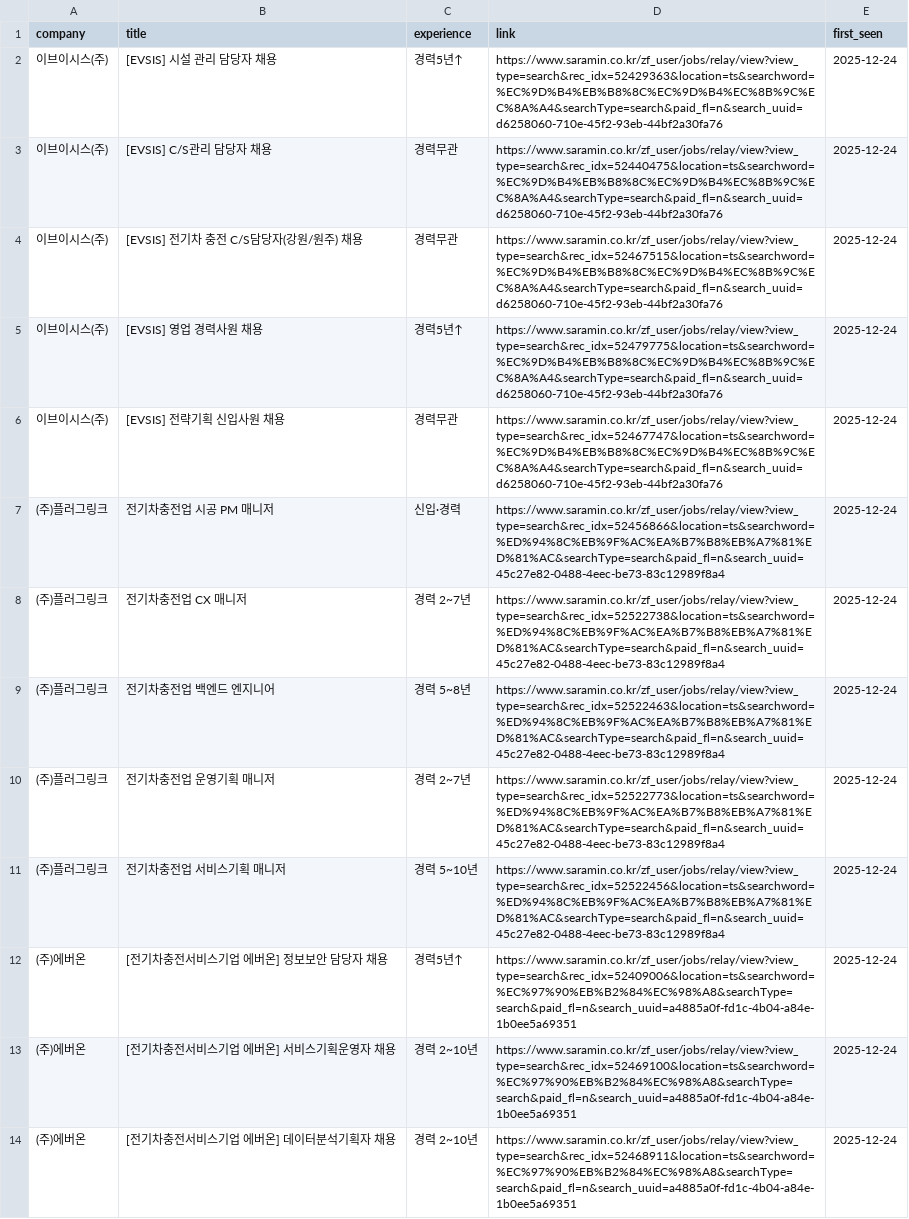
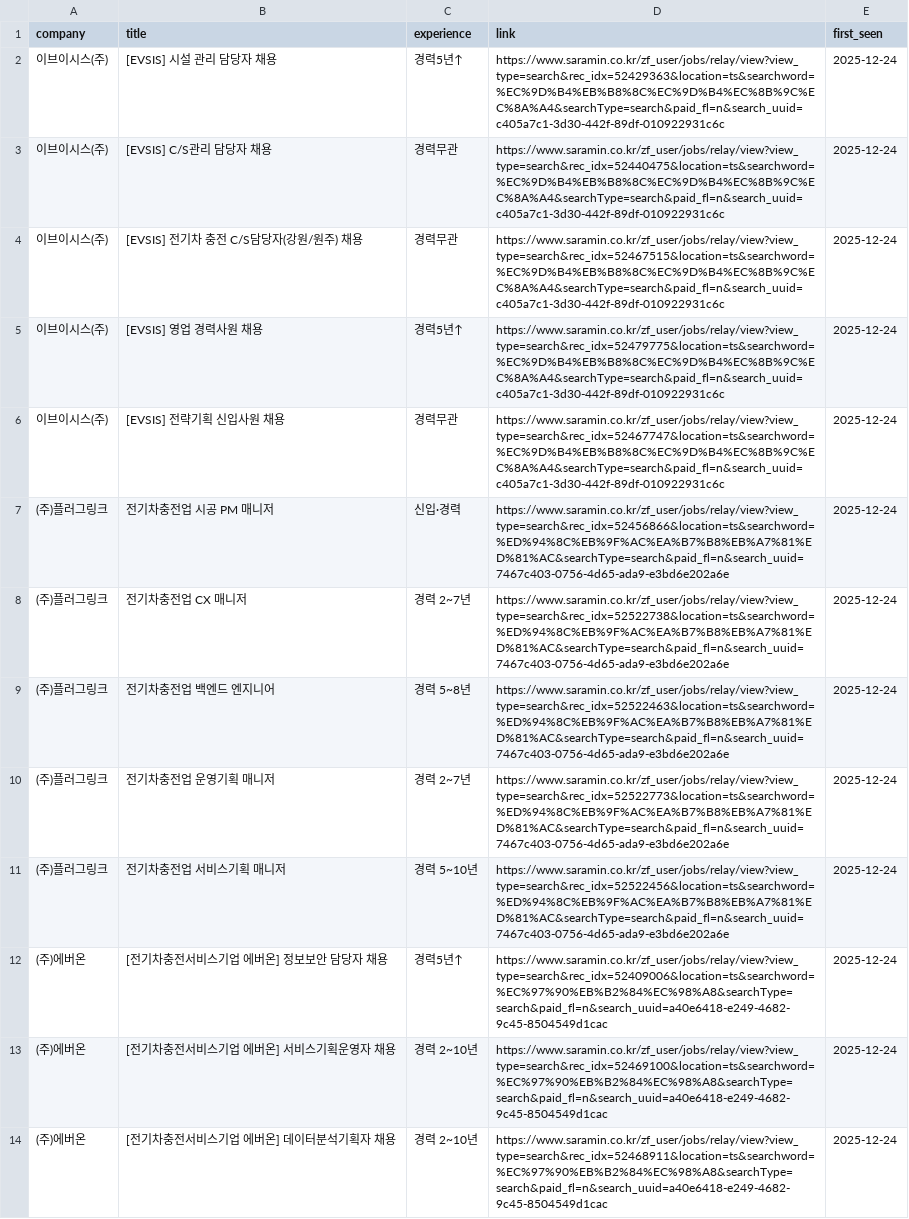
Before and after one commit to ian939/HR-crawler, a CSV file: job_listings_all.csv, drawn as a sheet; the diff names each change by its address in the sheet, - before the commit and + after, or states it on an @@ line.

```diff
--- a/job_listings_all.csv
+++ b/job_listings_all.csv
-D2 (link): https://www.saramin.co.kr/zf_user/jobs/relay/view?view_type=search&rec_idx=52429363&location=ts&searchword=%EC%9D%B4%EB%B8%8C%EC%9D%B4%EC%8B%9C%EC%8A%A4&searchType=search&paid_fl=n&search_uuid=d6258060-710e-45f2-93eb-44bf2a30fa76
+D2 (link): https://www.saramin.co.kr/zf_user/jobs/relay/view?view_type=search&rec_idx=52429363&location=ts&searchword=%EC%9D%B4%EB%B8%8C%EC%9D%B4%EC%8B%9C%EC%8A%A4&searchType=search&paid_fl=n&search_uuid=c405a7c1-3d30-442f-89df-010922931c6c
-D3 (link): https://www.saramin.co.kr/zf_user/jobs/relay/view?view_type=search&rec_idx=52440475&location=ts&searchword=%EC%9D%B4%EB%B8%8C%EC%9D%B4%EC%8B%9C%EC%8A%A4&searchType=search&paid_fl=n&search_uuid=d6258060-710e-45f2-93eb-44bf2a30fa76
+D3 (link): https://www.saramin.co.kr/zf_user/jobs/relay/view?view_type=search&rec_idx=52440475&location=ts&searchword=%EC%9D%B4%EB%B8%8C%EC%9D%B4%EC%8B%9C%EC%8A%A4&searchType=search&paid_fl=n&search_uuid=c405a7c1-3d30-442f-89df-010922931c6c
-D4 (link): https://www.saramin.co.kr/zf_user/jobs/relay/view?view_type=search&rec_idx=52467515&location=ts&searchword=%EC%9D%B4%EB%B8%8C%EC%9D%B4%EC%8B%9C%EC%8A%A4&searchType=search&paid_fl=n&search_uuid=d6258060-710e-45f2-93eb-44bf2a30fa76
+D4 (link): https://www.saramin.co.kr/zf_user/jobs/relay/view?view_type=search&rec_idx=52467515&location=ts&searchword=%EC%9D%B4%EB%B8%8C%EC%9D%B4%EC%8B%9C%EC%8A%A4&searchType=search&paid_fl=n&search_uuid=c405a7c1-3d30-442f-89df-010922931c6c
-D5 (link): https://www.saramin.co.kr/zf_user/jobs/relay/view?view_type=search&rec_idx=52479775&location=ts&searchword=%EC%9D%B4%EB%B8%8C%EC%9D%B4%EC%8B%9C%EC%8A%A4&searchType=search&paid_fl=n&search_uuid=d6258060-710e-45f2-93eb-44bf2a30fa76
+D5 (link): https://www.saramin.co.kr/zf_user/jobs/relay/view?view_type=search&rec_idx=52479775&location=ts&searchword=%EC%9D%B4%EB%B8%8C%EC%9D%B4%EC%8B%9C%EC%8A%A4&searchType=search&paid_fl=n&search_uuid=c405a7c1-3d30-442f-89df-010922931c6c
-D6 (link): https://www.saramin.co.kr/zf_user/jobs/relay/view?view_type=search&rec_idx=52467747&location=ts&searchword=%EC%9D%B4%EB%B8%8C%EC%9D%B4%EC%8B%9C%EC%8A%A4&searchType=search&paid_fl=n&search_uuid=d6258060-710e-45f2-93eb-44bf2a30fa76
+D6 (link): https://www.saramin.co.kr/zf_user/jobs/relay/view?view_type=search&rec_idx=52467747&location=ts&searchword=%EC%9D%B4%EB%B8%8C%EC%9D%B4%EC%8B%9C%EC%8A%A4&searchType=search&paid_fl=n&search_uuid=c405a7c1-3d30-442f-89df-010922931c6c
-D7 (link): https://www.saramin.co.kr/zf_user/jobs/relay/view?view_type=search&rec_idx=52456866&location=ts&searchword=%ED%94%8C%EB%9F%AC%EA%B7%B8%EB%A7%81%ED%81%AC&searchType=search&paid_fl=n&search_uuid=45c27e82-0488-4eec-be73-83c12989f8a4
+D7 (link): https://www.saramin.co.kr/zf_user/jobs/relay/view?view_type=search&rec_idx=52456866&location=ts&searchword=%ED%94%8C%EB%9F%AC%EA%B7%B8%EB%A7%81%ED%81%AC&searchType=search&paid_fl=n&search_uuid=7467c403-0756-4d65-ada9-e3bd6e202a6e
-D8 (link): https://www.saramin.co.kr/zf_user/jobs/relay/view?view_type=search&rec_idx=52522738&location=ts&searchword=%ED%94%8C%EB%9F%AC%EA%B7%B8%EB%A7%81%ED%81%AC&searchType=search&paid_fl=n&search_uuid=45c27e82-0488-4eec-be73-83c12989f8a4
+D8 (link): https://www.saramin.co.kr/zf_user/jobs/relay/view?view_type=search&rec_idx=52522738&location=ts&searchword=%ED%94%8C%EB%9F%AC%EA%B7%B8%EB%A7%81%ED%81%AC&searchType=search&paid_fl=n&search_uuid=7467c403-0756-4d65-ada9-e3bd6e202a6e
-D9 (link): https://www.saramin.co.kr/zf_user/jobs/relay/view?view_type=search&rec_idx=52522463&location=ts&searchword=%ED%94%8C%EB%9F%AC%EA%B7%B8%EB%A7%81%ED%81%AC&searchType=search&paid_fl=n&search_uuid=45c27e82-0488-4eec-be73-83c12989f8a4
+D9 (link): https://www.saramin.co.kr/zf_user/jobs/relay/view?view_type=search&rec_idx=52522463&location=ts&searchword=%ED%94%8C%EB%9F%AC%EA%B7%B8%EB%A7%81%ED%81%AC&searchType=search&paid_fl=n&search_uuid=7467c403-0756-4d65-ada9-e3bd6e202a6e
-D10 (link): https://www.saramin.co.kr/zf_user/jobs/relay/view?view_type=search&rec_idx=52522773&location=ts&searchword=%ED%94%8C%EB%9F%AC%EA%B7%B8%EB%A7%81%ED%81%AC&searchType=search&paid_fl=n&search_uuid=45c27e82-0488-4eec-be73-83c12989f8a4
+D10 (link): https://www.saramin.co.kr/zf_user/jobs/relay/view?view_type=search&rec_idx=52522773&location=ts&searchword=%ED%94%8C%EB%9F%AC%EA%B7%B8%EB%A7%81%ED%81%AC&searchType=search&paid_fl=n&search_uuid=7467c403-0756-4d65-ada9-e3bd6e202a6e
-D11 (link): https://www.saramin.co.kr/zf_user/jobs/relay/view?view_type=search&rec_idx=52522456&location=ts&searchword=%ED%94%8C%EB%9F%AC%EA%B7%B8%EB%A7%81%ED%81%AC&searchType=search&paid_fl=n&search_uuid=45c27e82-0488-4eec-be73-83c12989f8a4
+D11 (link): https://www.saramin.co.kr/zf_user/jobs/relay/view?view_type=search&rec_idx=52522456&location=ts&searchword=%ED%94%8C%EB%9F%AC%EA%B7%B8%EB%A7%81%ED%81%AC&searchType=search&paid_fl=n&search_uuid=7467c403-0756-4d65-ada9-e3bd6e202a6e
-D12 (link): https://www.saramin.co.kr/zf_user/jobs/relay/view?view_type=search&rec_idx=52409006&location=ts&searchword=%EC%97%90%EB%B2%84%EC%98%A8&searchType=search&paid_fl=n&search_uuid=a4885a0f-fd1c-4b04-a84e-1b0ee5a69351
+D12 (link): https://www.saramin.co.kr/zf_user/jobs/relay/view?view_type=search&rec_idx=52409006&location=ts&searchword=%EC%97%90%EB%B2%84%EC%98%A8&searchType=search&paid_fl=n&search_uuid=a40e6418-e249-4682-9c45-8504549d1cac
-D13 (link): https://www.saramin.co.kr/zf_user/jobs/relay/view?view_type=search&rec_idx=52469100&location=ts&searchword=%EC%97%90%EB%B2%84%EC%98%A8&searchType=search&paid_fl=n&search_uuid=a4885a0f-fd1c-4b04-a84e-1b0ee5a69351
+D13 (link): https://www.saramin.co.kr/zf_user/jobs/relay/view?view_type=search&rec_idx=52469100&location=ts&searchword=%EC%97%90%EB%B2%84%EC%98%A8&searchType=search&paid_fl=n&search_uuid=a40e6418-e249-4682-9c45-8504549d1cac
-D14 (link): https://www.saramin.co.kr/zf_user/jobs/relay/view?view_type=search&rec_idx=52468911&location=ts&searchword=%EC%97%90%EB%B2%84%EC%98%A8&searchType=search&paid_fl=n&search_uuid=a4885a0f-fd1c-4b04-a84e-1b0ee5a69351
+D14 (link): https://www.saramin.co.kr/zf_user/jobs/relay/view?view_type=search&rec_idx=52468911&location=ts&searchword=%EC%97%90%EB%B2%84%EC%98%A8&searchType=search&paid_fl=n&search_uuid=a40e6418-e249-4682-9c45-8504549d1cac
```
Also changed, not shown: Recruitment_completed.csv, 1 other file.
